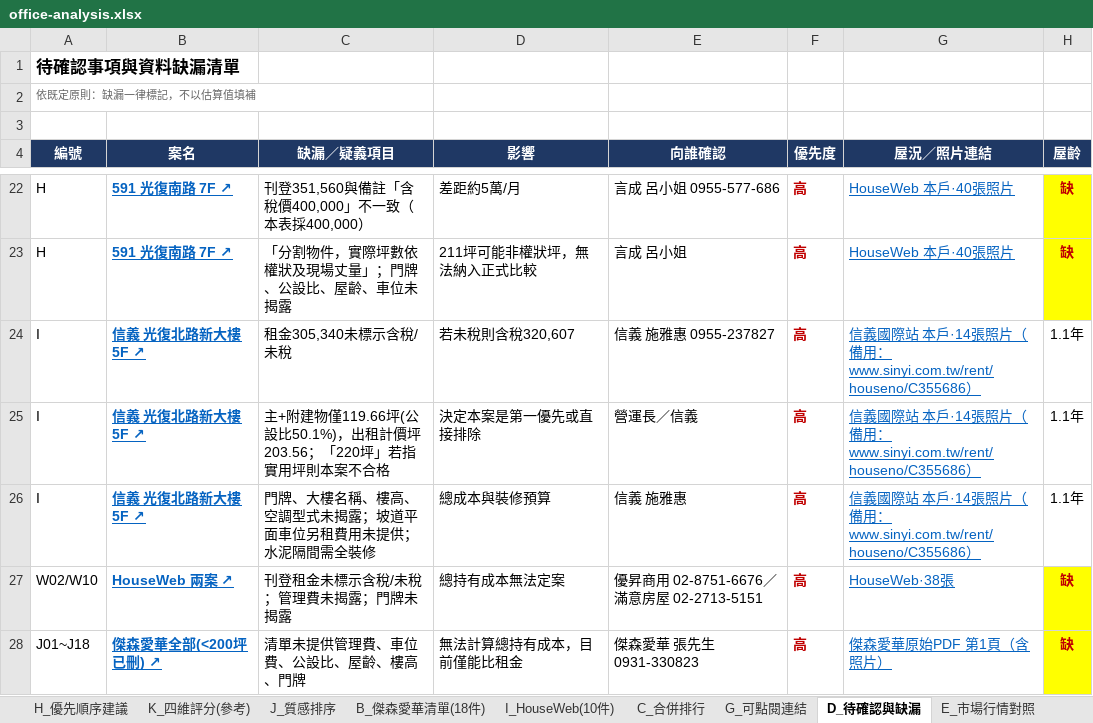
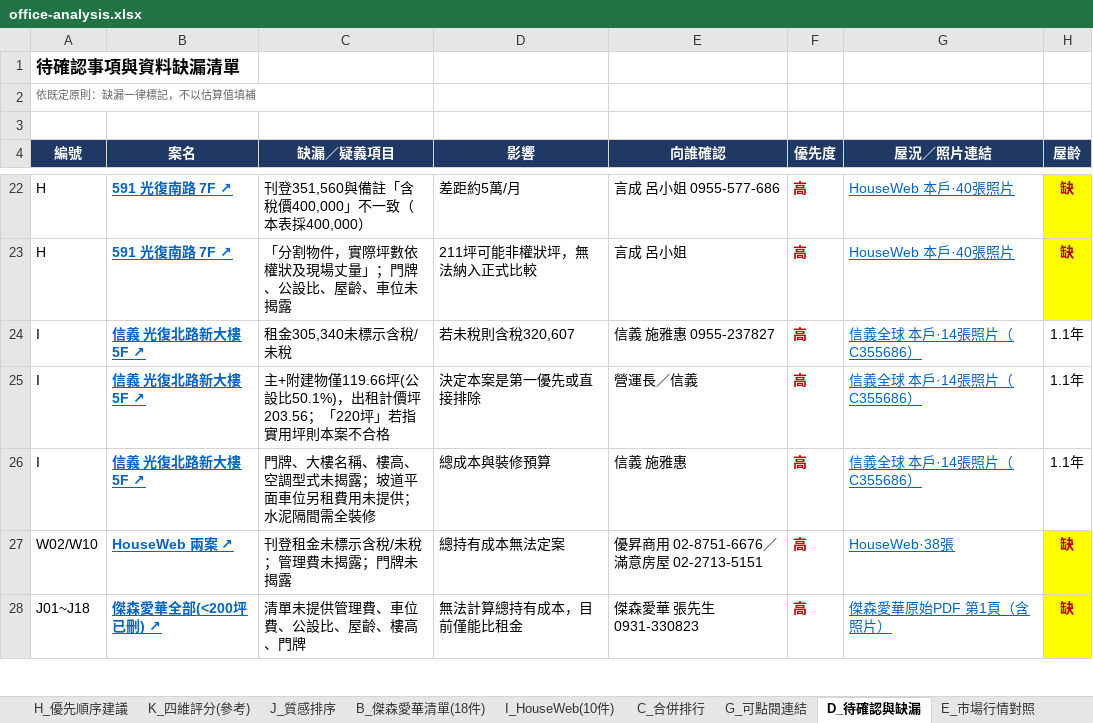
Before and after one commit to kevinashowtimes-web/showtime-office-dashboard, an Excel workbook: office-analysis.xlsx, sheet D_待確認與缺漏, drawn as a sheet; only a part is shown, gaps mark what is left out; values as stored, in another font and other column widths than the file's, no borders; the diff names each change by its address in the sheet, - before the commit and + after, or states it on an @@ line.

Commit message:
Sinyi links via sinyiglobal; Zhongding list photos

```diff
--- a/office-analysis.xlsx (sheet D_待確認與缺漏)
+++ b/office-analysis.xlsx (sheet D_待確認與缺漏)
-G24:G26 (屋況／照片連結): 信義國際站 本戶·14張照片（備用：www.sinyi.com.tw/rent/houseno/C355686）
+G24:G26 (屋況／照片連結): 信義全球 本戶·14張照片（C355686）
```
Also changed, not shown: sheet G_可點閱連結, sheet A_物調表候選(22案), sheet F_資料來源, sheet J_質感排序, sheet C_合併排行, sheet K_四維評分(參考), 1 more sheet, 1 other file.
